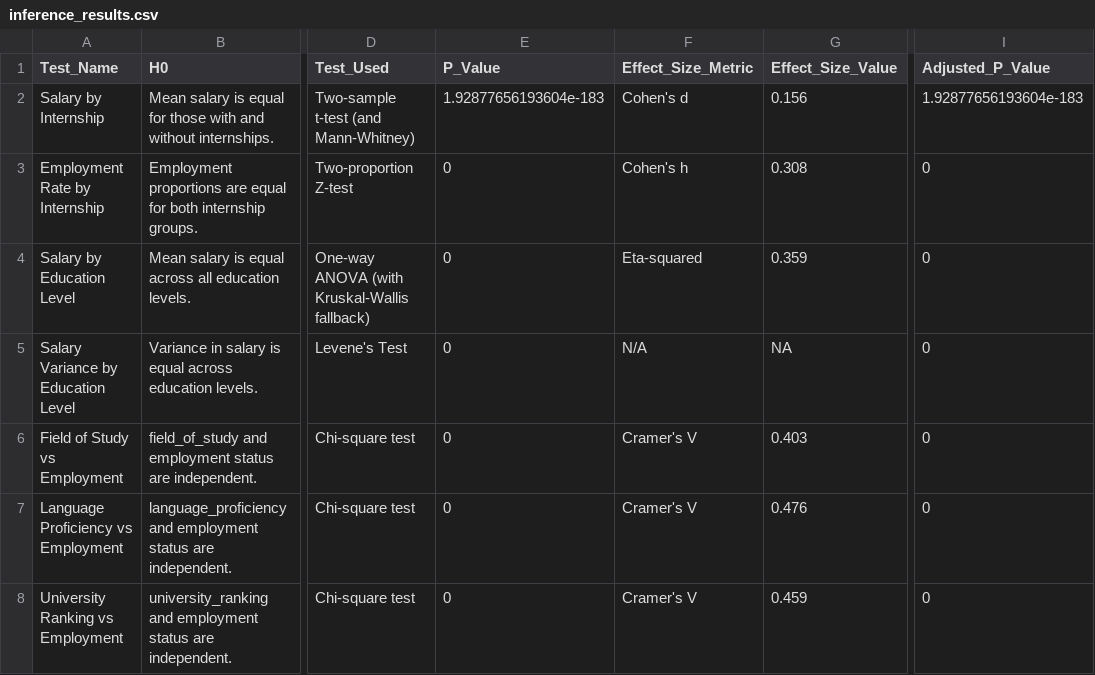
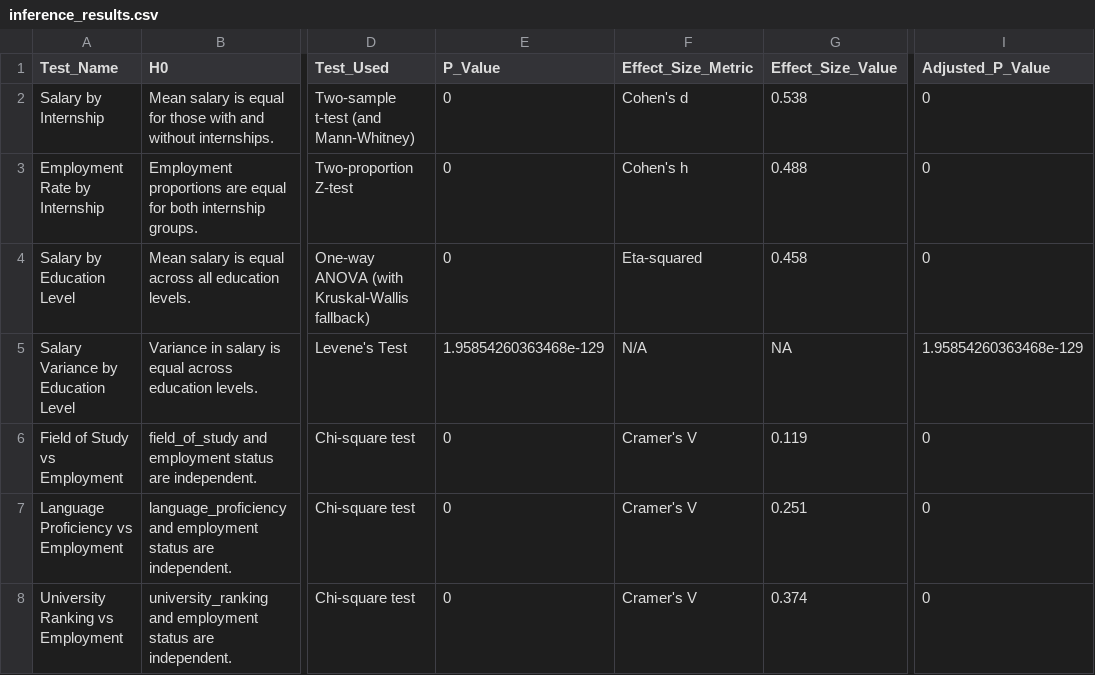
Before and after one commit to BharanaM/SM_Assignemeent, a CSV file: outputs/tables/inference_results.csv, drawn as a sheet; only a part is shown, gaps mark what is left out; the diff names each change by its address in the sheet, - before the commit and + after, or states it on an @@ line.

```diff
--- a/outputs/tables/inference_results.csv
+++ b/outputs/tables/inference_results.csv
-E2 (P_Value): 1.92877656193604e-183
+E2 (P_Value): 0
-G2 (Effect_Size_Value): 0.156
+G2 (Effect_Size_Value): 0.538
-I2 (Adjusted_P_Value): 1.92877656193604e-183
+I2 (Adjusted_P_Value): 0
-G3 (Effect_Size_Value): 0.308
+G3 (Effect_Size_Value): 0.488
-G4 (Effect_Size_Value): 0.359
+G4 (Effect_Size_Value): 0.458
-E5 (P_Value): 0
+E5 (P_Value): 1.95854260363468e-129
-I5 (Adjusted_P_Value): 0
+I5 (Adjusted_P_Value): 1.95854260363468e-129
-G6 (Effect_Size_Value): 0.403
+G6 (Effect_Size_Value): 0.119
-G7 (Effect_Size_Value): 0.476
+G7 (Effect_Size_Value): 0.251
-G8 (Effect_Size_Value): 0.459
+G8 (Effect_Size_Value): 0.374
```
Also changed, not shown: outputs/tables/internship_employment.csv, outputs/tables/numerical_summary.csv, 32 other files.
